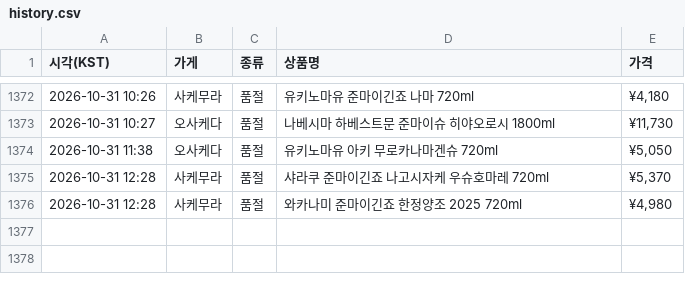
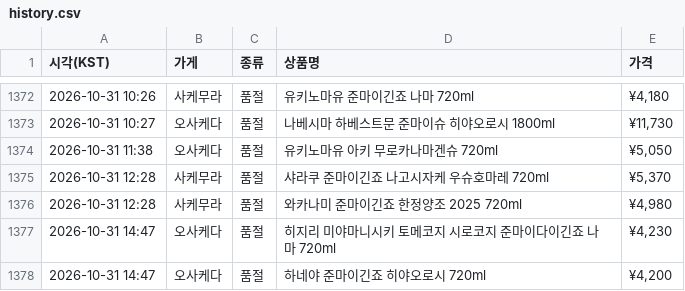
Before and after one commit to zerocustom84-alt/sake-watch, a CSV file: history.csv, drawn as a sheet; only a part is shown, gaps mark what is left out; the diff names each change by its address in the sheet, - before the commit and + after, or states it on an @@ line.

```diff
--- a/history.csv
+++ b/history.csv
+row 1377: 2026-10-31 14:47 | 오사케다 | 품절 | 히지리 미야마니시키 토메코지 시로코지 준마이다이긴죠 나마 720ml | ¥4,230
+row 1378: 2026-10-31 14:47 | 오사케다 | 품절 | 하네야 준마이긴죠 히야오로시 720ml | ¥4,200
```
Also changed, not shown: 2 other files.
